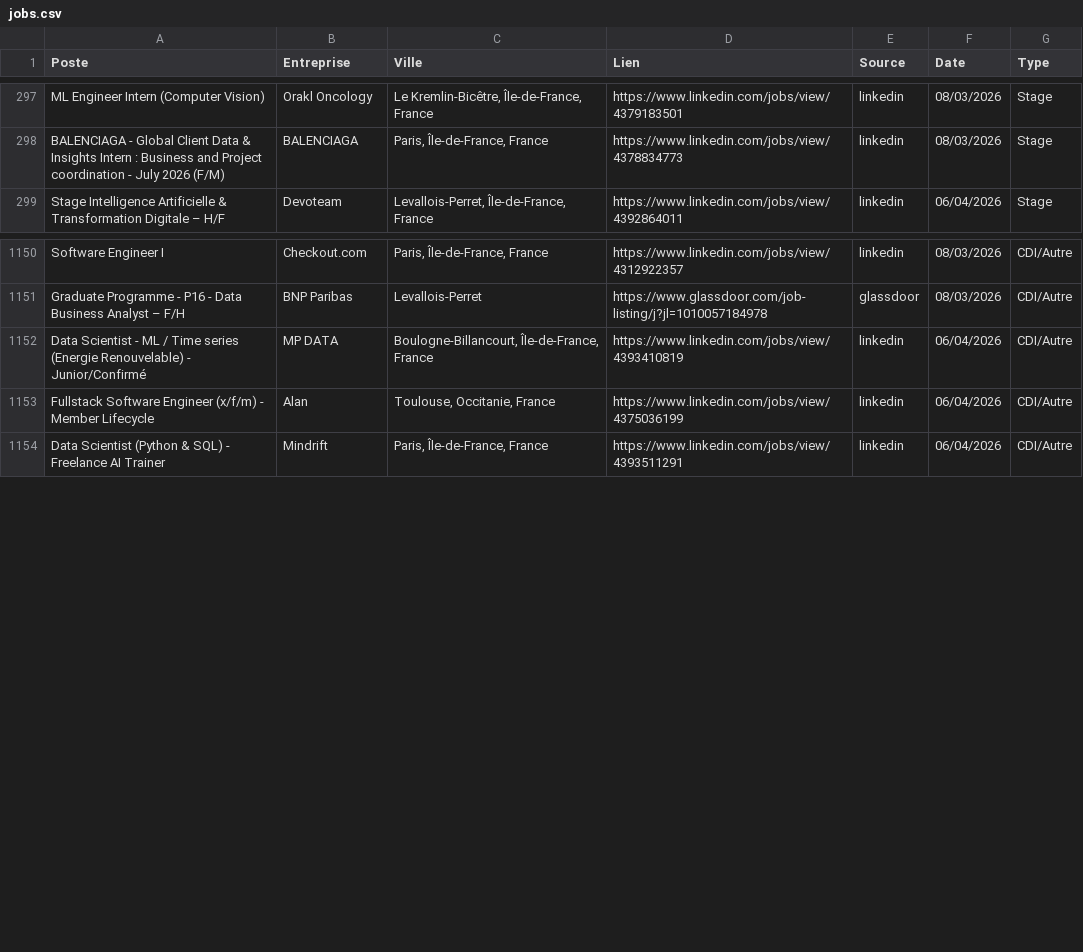
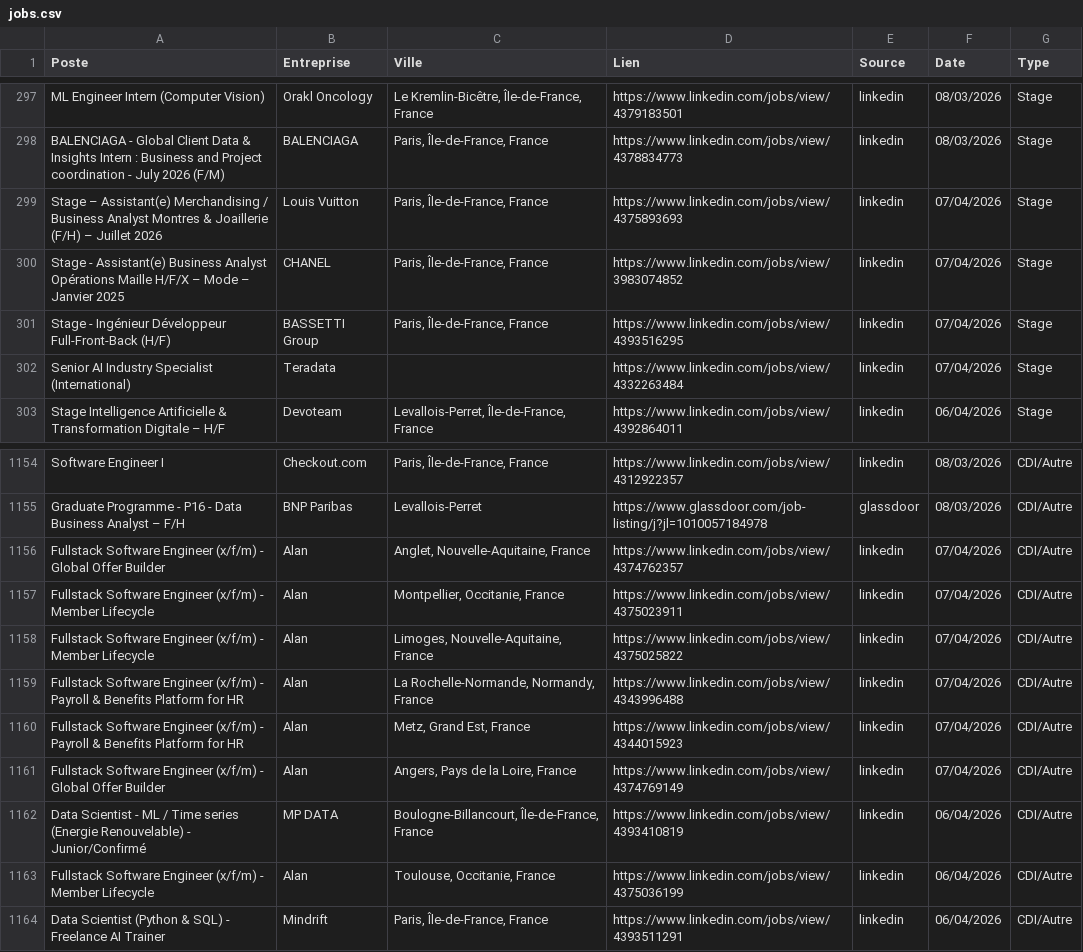
Before and after one commit to sebaarayacastro1/job-hub-france, a CSV file: data/jobs.csv, drawn as a sheet; only a part is shown, gaps mark what is left out.

Commit message:
Auto-update & Heartbeat: 07-04-2026 06:13

```diff
--- a/data/jobs.csv
+++ b/data/jobs.csv
@@ -298,2 +298,6 @@ ML Engineer Intern (Computer Vision),Orakl Oncology,"Le Kremlin-Bicêtre, Île-d
 BALENCIAGA - Global Client Data & Insights Intern : Business and Project coordination - July 2026 (F/M),BALENCIAGA,"Paris, Île-de-France, France",https://www.linkedin.com/jobs/view/4378834773,linkedin,08/03/2026,Stage
+Stage – Assistant(e) Merchandising / Business Analyst Montres & Joaillerie (F/H) – Juillet 2026,Louis Vuitton,"Paris, Île-de-France, France",https://www.linkedin.com/jobs/view/4375893693,linkedin,07/04/2026,Stage
+Stage - Assistant(e) Business Analyst Opérations Maille H/F/X – Mode – Janvier 2025,CHANEL,"Paris, Île-de-France, France",https://www.linkedin.com/jobs/view/3983074852,linkedin,07/04/2026,Stage
+Stage - Ingénieur Développeur Full-Front-Back (H/F),BASSETTI Group,"Paris, Île-de-France, France",https://www.linkedin.com/jobs/view/4393516295,linkedin,07/04/2026,Stage
+Senior AI Industry Specialist (International),Teradata,,https://www.linkedin.com/jobs/view/4332263484,linkedin,07/04/2026,Stage
 Stage Intelligence Artificielle & Transformation Digitale – H/F,Devoteam,"Levallois-Perret, Île-de-France, France",https://www.linkedin.com/jobs/view/4392864011,linkedin,06/04/2026,Stage
@@ -1151,2 +1155,8 @@ Software Engineer I,Checkout.com,"Paris, Île-de-France, France",https://www.lin
 Graduate Programme - P16 - Data Business Analyst – F/H,BNP Paribas,Levallois-Perret,https://www.glassdoor.com/job-listing/j?jl=1010057184978,glassdoor,08/03/2026,CDI/Autre
+Fullstack Software Engineer (x/f/m) - Global Offer Builder,Alan,"Anglet, Nouvelle-Aquitaine, France",https://www.linkedin.com/jobs/view/4374762357,linkedin,07/04/2026,CDI/Autre
+Fullstack Software Engineer (x/f/m) - Member Lifecycle,Alan,"Montpellier, Occitanie, France",https://www.linkedin.com/jobs/view/4375023911,linkedin,07/04/2026,CDI/Autre
+Fullstack Software Engineer (x/f/m) - Member Lifecycle,Alan,"Limoges, Nouvelle-Aquitaine, France",https://www.linkedin.com/jobs/view/4375025822,linkedin,07/04/2026,CDI/Autre
+Fullstack Software Engineer (x/f/m) - Payroll & Benefits Platform for HR,Alan,"La Rochelle-Normande, Normandy, France",https://www.linkedin.com/jobs/view/4343996488,linkedin,07/04/2026,CDI/Autre
+Fullstack Software Engineer (x/f/m) - Payroll & Benefits Platform for HR,Alan,"Metz, Grand Est, France",https://www.linkedin.com/jobs/view/4344015923,linkedin,07/04/2026,CDI/Autre
+Fullstack Software Engineer (x/f/m) - Global Offer Builder,Alan,"Angers, Pays de la Loire, France",https://www.linkedin.com/jobs/view/4374769149,linkedin,07/04/2026,CDI/Autre
 Data Scientist - ML / Time series (Energie Renouvelable) - Junior/Confirmé,MP DATA,"Boulogne-Billancourt, Île-de-France, France",https://www.linkedin.com/jobs/view/4393410819,linkedin,06/04/2026,CDI/Autre
```
